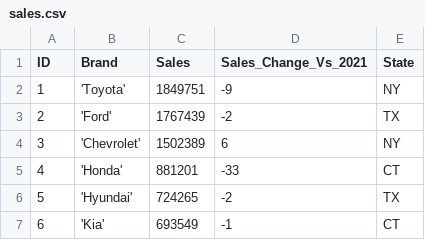
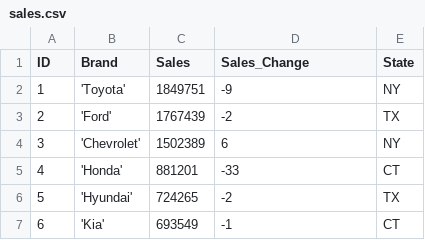
Before and after one commit to harshchau/cd, a CSV file: sales.csv, drawn as a sheet; only a part is shown.

Commit message:
sales

```diff
--- a/sales.csv
+++ b/sales.csv
@@ -1,2 +1,2 @@
-ID, Brand, Sales, Sales_Change_Vs_2021, State
+ID, Brand, Sales, Sales_Change, State
 1, 'Toyota', 1849751, -9, NY
```
